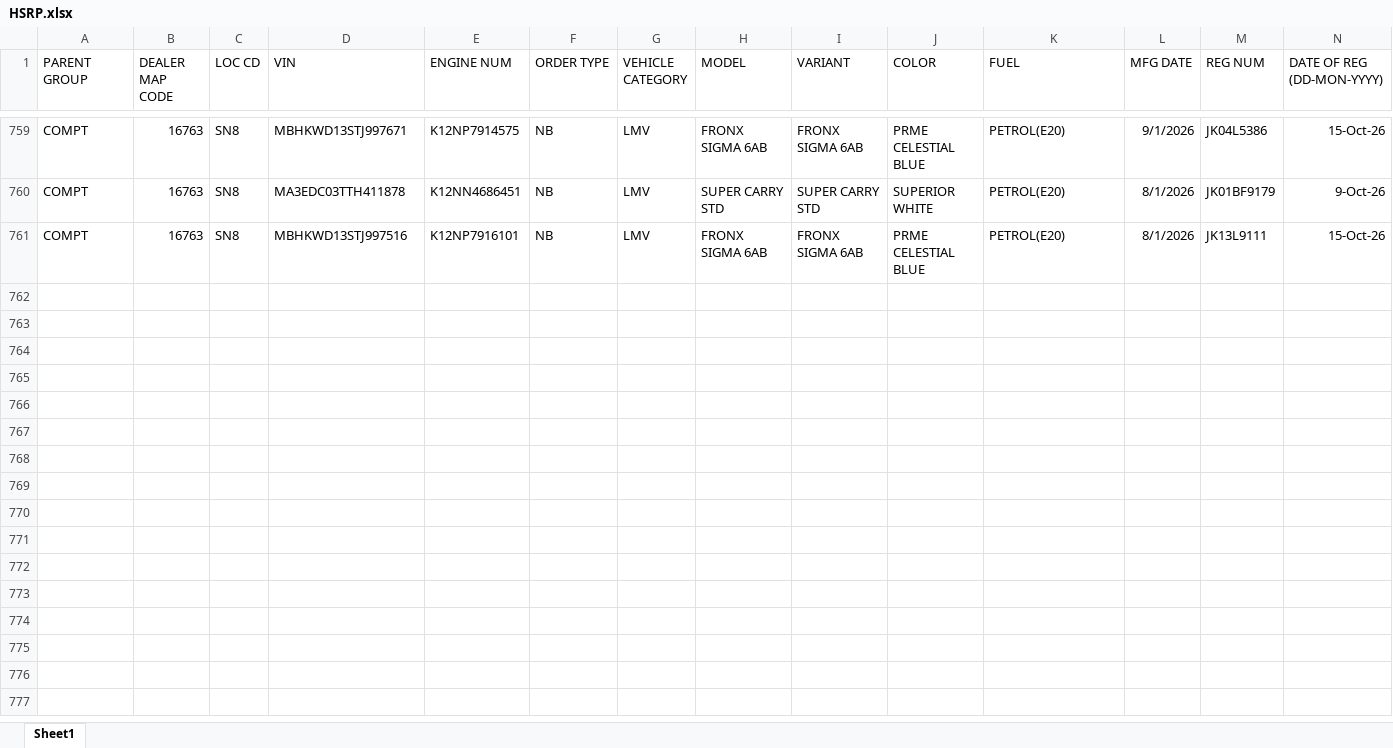
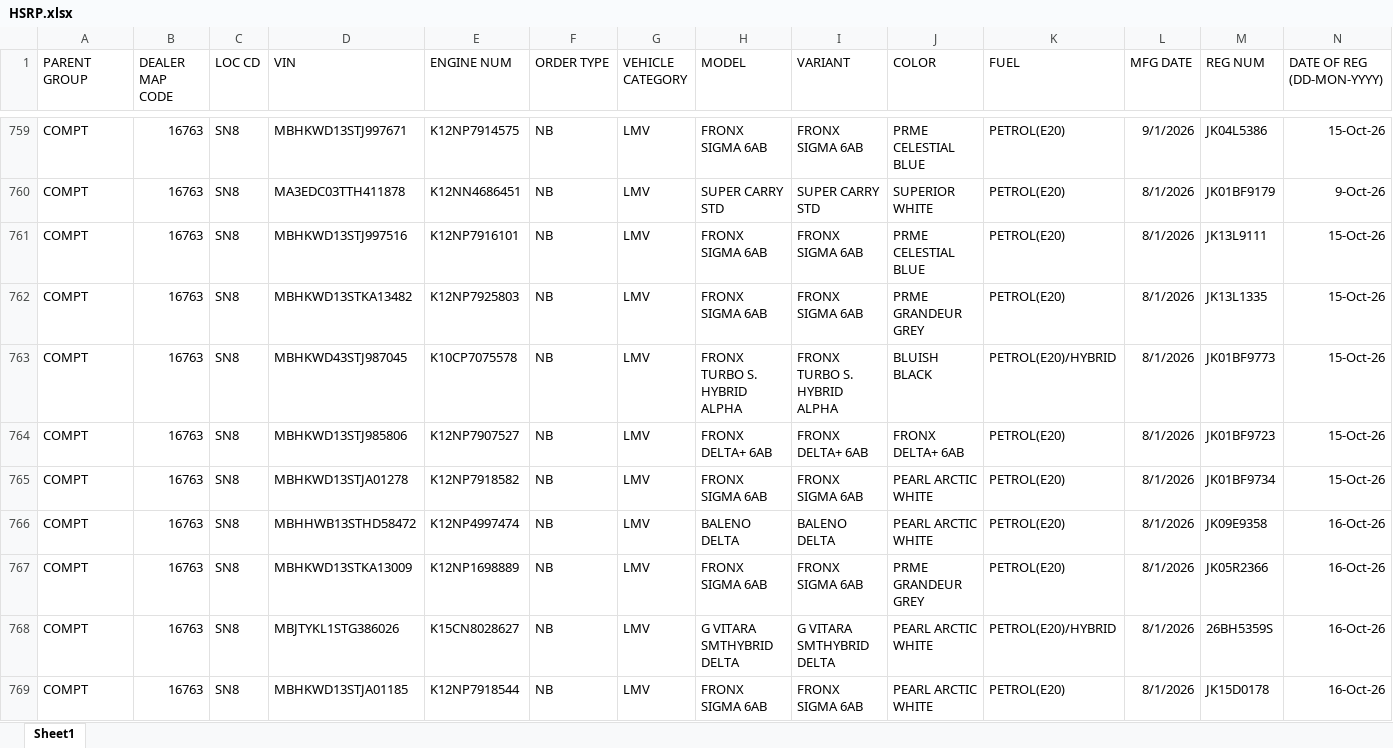
Before and after one commit to adilahmadsofi-ck/Documents, an Excel workbook: HSRP.xlsx, sheet Sheet1, drawn as a sheet; only a part is shown, gaps mark what is left out; values as stored, in another font and other column widths than the file's, no borders; conditional formats and table styles not drawn; rows hold the shown columns only; the diff names each change by its address in the sheet, - before the commit and + after, or states it on an @@ line.

```diff
--- a/HSRP.xlsx (sheet Sheet1)
+++ b/HSRP.xlsx (sheet Sheet1)
+row 762: COMPT | 16763 | SN8 | MBHKWD13STKA13482 | K12NP7925803 | NB | LMV | FRONX SIGMA 6AB | FRONX SIGMA 6AB | PRME GRANDEUR GREY | PETROL(E20) | 8/1/2026 | JK13L1335 | 15-Oct-26
+row 763: COMPT | 16763 | SN8 | MBHKWD43STJ987045 | K10CP7075578 | NB | LMV | FRONX TURBO S. HYBRID ALPHA | FRONX TURBO S. HYBRID ALPHA | BLUISH BLACK | PETROL(E20)/HYBRID | 8/1/2026 | JK01BF9773 | 15-Oct-26
+row 764: COMPT | 16763 | SN8 | MBHKWD13STJ985806 | K12NP7907527 | NB | LMV | FRONX DELTA+ 6AB | FRONX DELTA+ 6AB | FRONX DELTA+ 6AB | PETROL(E20) | 8/1/2026 | JK01BF9723 | 15-Oct-26
+row 765: COMPT | 16763 | SN8 | MBHKWD13STJA01278 | K12NP7918582 | NB | LMV | FRONX SIGMA 6AB | FRONX SIGMA 6AB | PEARL ARCTIC WHITE | PETROL(E20) | 8/1/2026 | JK01BF9734 | 15-Oct-26
+row 766: COMPT | 16763 | SN8 | MBHHWB13STHD58472 | K12NP4997474 | NB | LMV | BALENO DELTA | BALENO DELTA | PEARL ARCTIC WHITE | PETROL(E20) | 8/1/2026 | JK09E9358 | 16-Oct-26
+row 767: COMPT | 16763 | SN8 | MBHKWD13STKA13009 | K12NP1698889 | NB | LMV | FRONX SIGMA 6AB | FRONX SIGMA 6AB | PRME GRANDEUR GREY | PETROL(E20) | 8/1/2026 | JK05R2366 | 16-Oct-26
+row 768: COMPT | 16763 | SN8 | MBJTYKL1STG386026 | K15CN8028627 | NB | LMV | G VITARA SMTHYBRID DELTA | G VITARA SMTHYBRID DELTA | PEARL ARCTIC WHITE | PETROL(E20)/HYBRID | 8/1/2026 | 26BH5359S | 16-Oct-26
+row 769: COMPT | 16763 | SN8 | MBHKWD13STJA01185 | K12NP7918544 | NB | LMV | FRONX SIGMA 6AB | FRONX SIGMA 6AB | PEARL ARCTIC WHITE | PETROL(E20) | 8/1/2026 | JK15D0178 | 16-Oct-26
```
Also changed, not shown: DealerRegistrations.xlsx, 2 other files.
